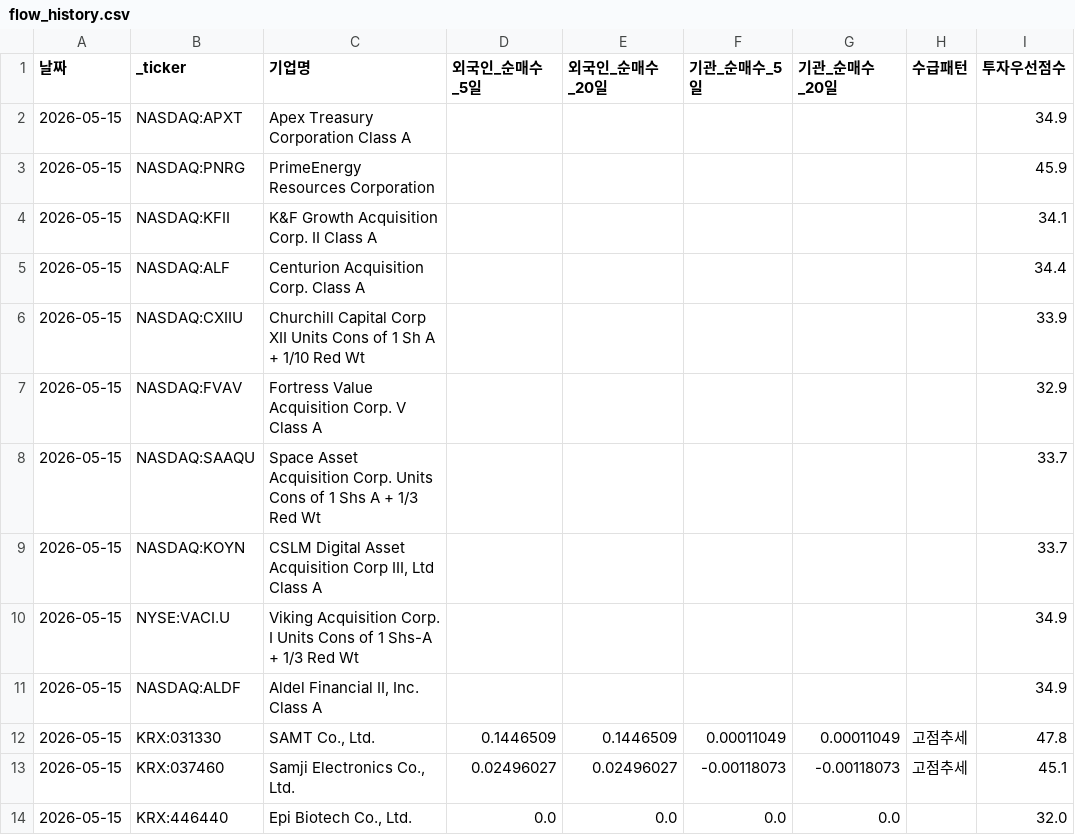
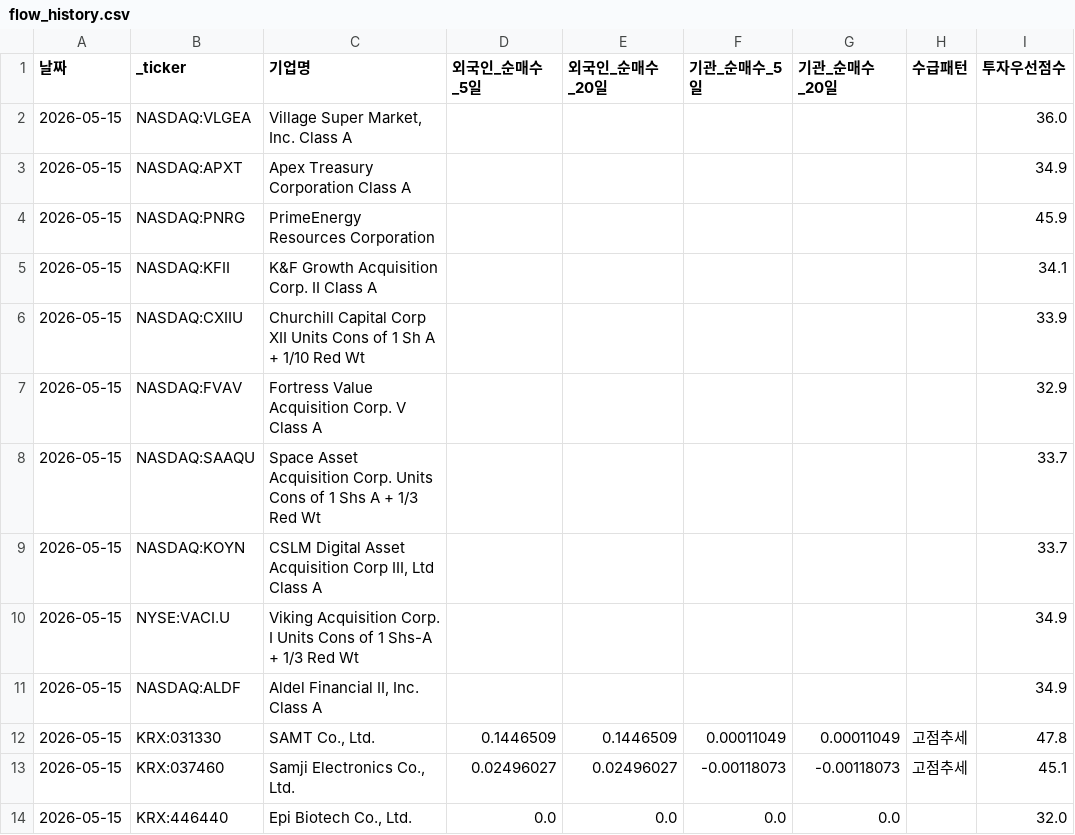
Before and after one commit to dicacros-gif/claude, a CSV file: data/flow_history.csv, drawn as a sheet.

```diff
--- a/data/flow_history.csv
+++ b/data/flow_history.csv
@@ -1,2 +1,3 @@
 날짜,_ticker,기업명,외국인_순매수_5일,외국인_순매수_20일,기관_순매수_5일,기관_순매수_20일,수급패턴,투자우선점수
+2026-05-15,NASDAQ:VLGEA,"Village Super Market, Inc. Class A",,,,,,36.0
 2026-05-15,NASDAQ:APXT,Apex Treasury Corporation Class A,,,,,,34.9
@@ -4,3 +5,2 @@
 2026-05-15,NASDAQ:KFII,K&F Growth Acquisition Corp. II Class A,,,,,,34.1
-2026-05-15,NASDAQ:ALF,Centurion Acquisition Corp. Class A,,,,,,34.4
 2026-05-15,NASDAQ:CXIIU,Churchill Capital Corp XII Units Cons of 1 Sh A + 1/10 Red Wt,,,,,,33.9
```
Also changed, not shown: data/52_week_highs_enriched_history.csv, 3 other files.
